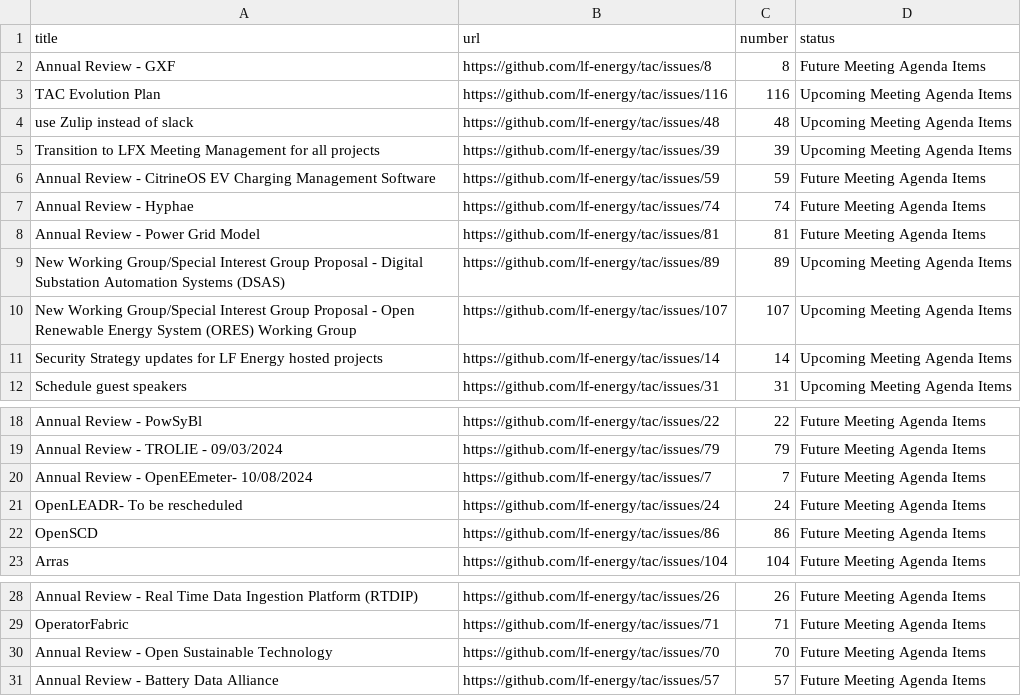
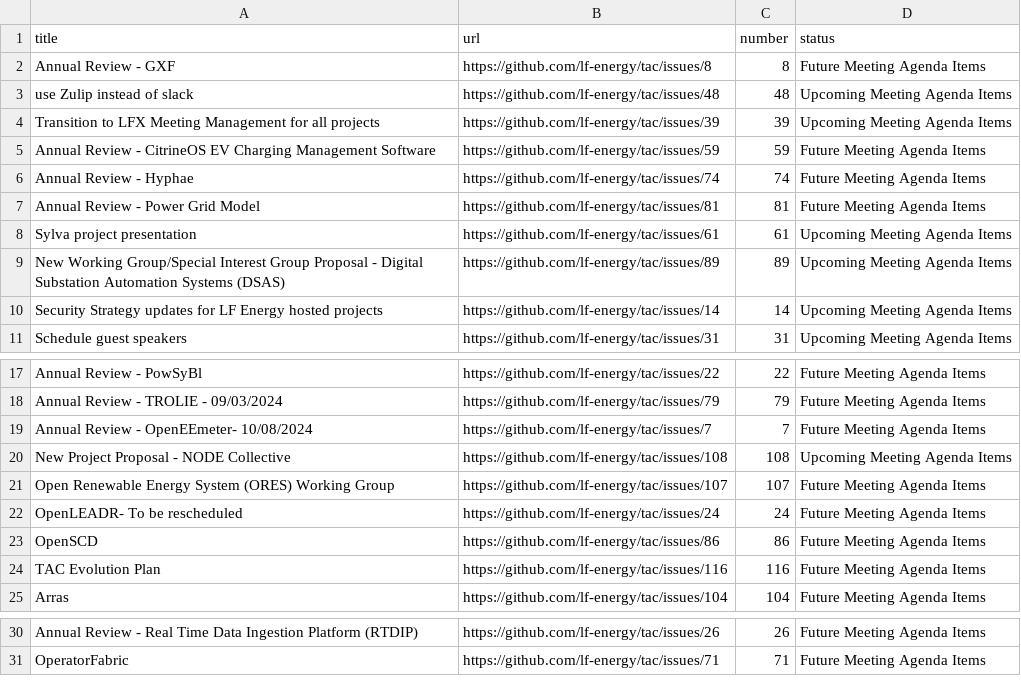
Before and after one commit to lf-energy/tac, a CSV file: _data/meeting-agenda-items.csv, drawn as a sheet; only a part is shown, gaps mark what is left out.

```diff
--- a/_data/meeting-agenda-items.csv
+++ b/_data/meeting-agenda-items.csv
@@ -2,3 +2,2 @@ title,url,number,status
 Annual Review - GXF,https://github.com/lf-energy/tac/issues/8,8,Future Meeting Agenda Items
-TAC Evolution Plan,https://github.com/lf-energy/tac/issues/116,116,Upcoming Meeting Agenda Items
 use Zulip instead of slack,https://github.com/lf-energy/tac/issues/48,48,Upcoming Meeting Agenda Items
@@ -8,4 +7,4 @@ Annual Review - Hyphae,https://github.com/lf-energy/tac/issues/74,74,Future Meet
 Annual Review - Power Grid Model,https://github.com/lf-energy/tac/issues/81,81,Future Meeting Agenda Items
+Sylva project presentation,https://github.com/lf-energy/tac/issues/61,61,Upcoming Meeting Agenda Items
 New Working Group/Special Interest Group Proposal - Digital Substation Automation Systems (DSAS),https://github.com/lf-energy/tac/issues/89,89,Upcoming Meeting Agenda Items
-New Working Group/Special Interest Group Proposal - Open Renewable Energy System (ORES) Working Group,https://github.com/lf-energy/tac/issues/107,107,Upcoming Meeting Agenda Items
 Security Strategy updates for LF Energy hosted projects,https://github.com/lf-energy/tac/issues/14,14,Upcoming Meeting Agenda Items
@@ -20,4 +19,7 @@ Annual Review - TROLIE - 09/03/2024,https://github.com/lf-energy/tac/issues/79,7
 Annual Review - OpenEEmeter- 10/08/2024,https://github.com/lf-energy/tac/issues/7,7,Future Meeting Agenda Items
+New Project Proposal - NODE Collective,https://github.com/lf-energy/tac/issues/108,108,Upcoming Meeting Agenda Items
+Open Renewable Energy System (ORES) Working Group,https://github.com/lf-energy/tac/issues/107,107,Future Meeting Agenda Items
 OpenLEADR- To be rescheduled,https://github.com/lf-energy/tac/issues/24,24,Future Meeting Agenda Items
 OpenSCD,https://github.com/lf-energy/tac/issues/86,86,Future Meeting Agenda Items
+TAC Evolution Plan,https://github.com/lf-energy/tac/issues/116,116,Future Meeting Agenda Items
 Arras,https://github.com/lf-energy/tac/issues/104,104,Future Meeting Agenda Items
@@ -29,3 +31 @@ Annual Review - Real Time Data Ingestion Platform (RTDIP),https://github.com/lf-
 OperatorFabric,https://github.com/lf-energy/tac/issues/71,71,Future Meeting Agenda Items
-Annual Review - Open Sustainable Technology,https://github.com/lf-energy/tac/issues/70,70,Future Meeting Agenda Items
-Annual Review - Battery Data Alliance,https://github.com/lf-energy/tac/issues/57,57,Future Meeting Agenda Items
```
Also changed, not shown: _data/tacmembers.csv.
